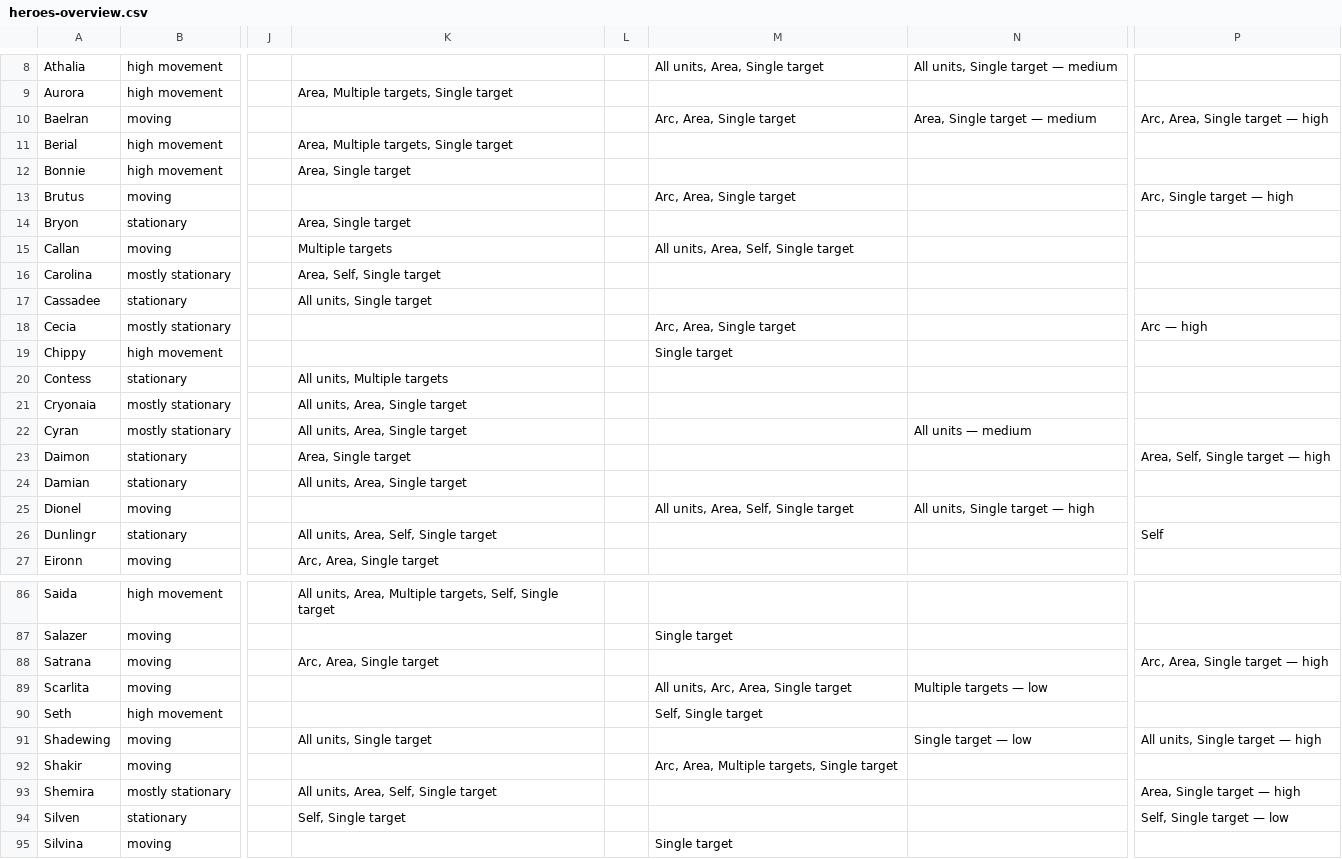
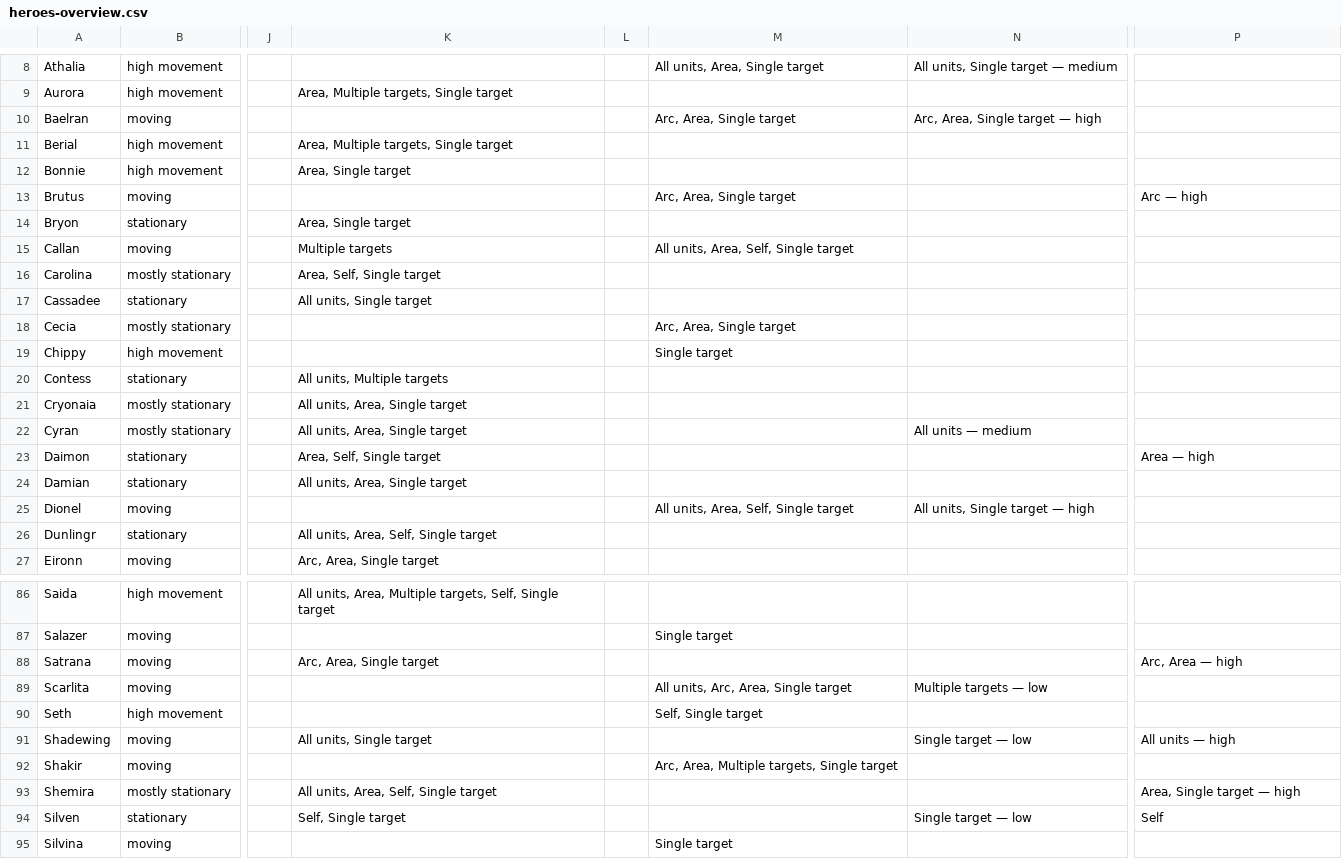
Before and after one commit to arnecls/afjk-characters, a CSV file: heroes-overview.csv, drawn as a sheet; only a part is shown, gaps mark what is left out; the diff covers the shown part only; the diff names each change by its address in the sheet, - before the commit and + after, or states it on an @@ line.

```diff
--- a/heroes-overview.csv
+++ b/heroes-overview.csv
-N10: Area, Single target — medium
+N10: Arc, Area, Single target — high
-P10: Arc, Area, Single target — high
+P10: (empty)
-P13: Arc, Single target — high
+P13: Arc — high
-P18: Arc — high
+P18: (empty)
-K23: Area, Single target
+K23: Area, Self, Single target
-P23: Area, Self, Single target — high
+P23: Area — high
-P26: Self
+P26: (empty)
-P88: Arc, Area, Single target — high
+P88: Arc, Area — high
-P91: All units, Single target — high
+P91: All units — high
-N94: (empty)
+N94: Single target — low
-P94: Self, Single target — low
+P94: Self
```
Also changed, not shown: 15 edited cells elsewhere in this file, 3 other files.
